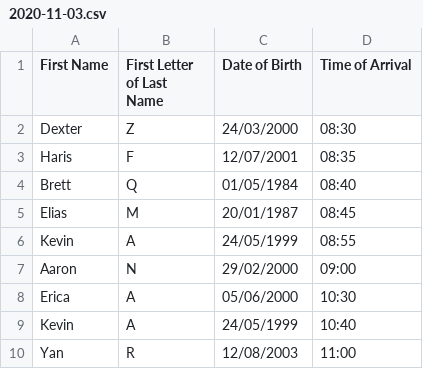
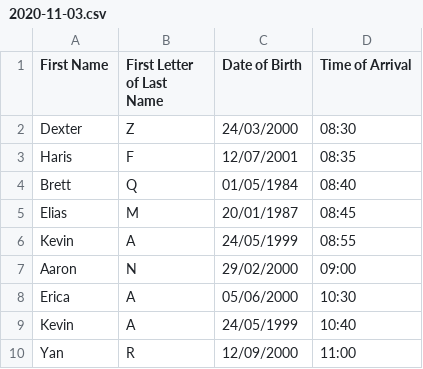
Before and after one commit to Dizzysharku/pythonProjects, a CSV file: Database/2020-11-03.csv, drawn as a sheet.

```diff
--- a/Database/2020-11-03.csv
+++ b/Database/2020-11-03.csv
@@ -9,2 +9,2 @@ Erica,A,05/06/2000,10:30
 Kevin,A,24/05/1999,10:40
-Yan,R,12/08/2003,11:00
+Yan,R,12/09/2000,11:00
```
Also changed, not shown: Database/2020-11-04.csv, 2 other files.
